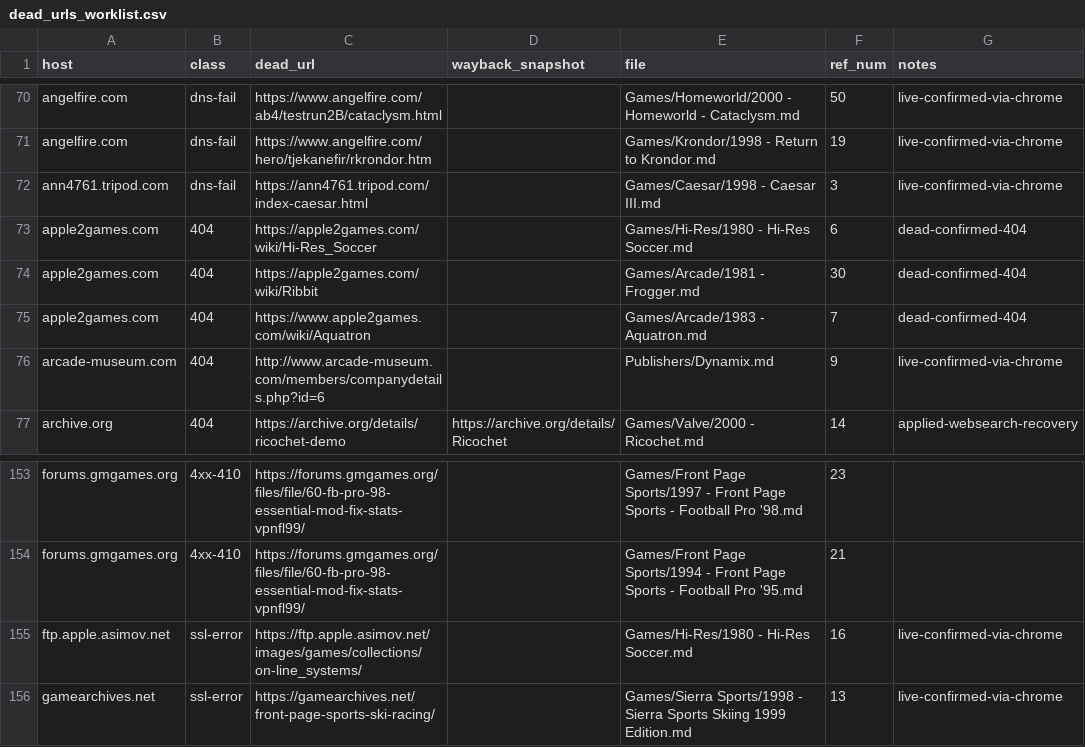
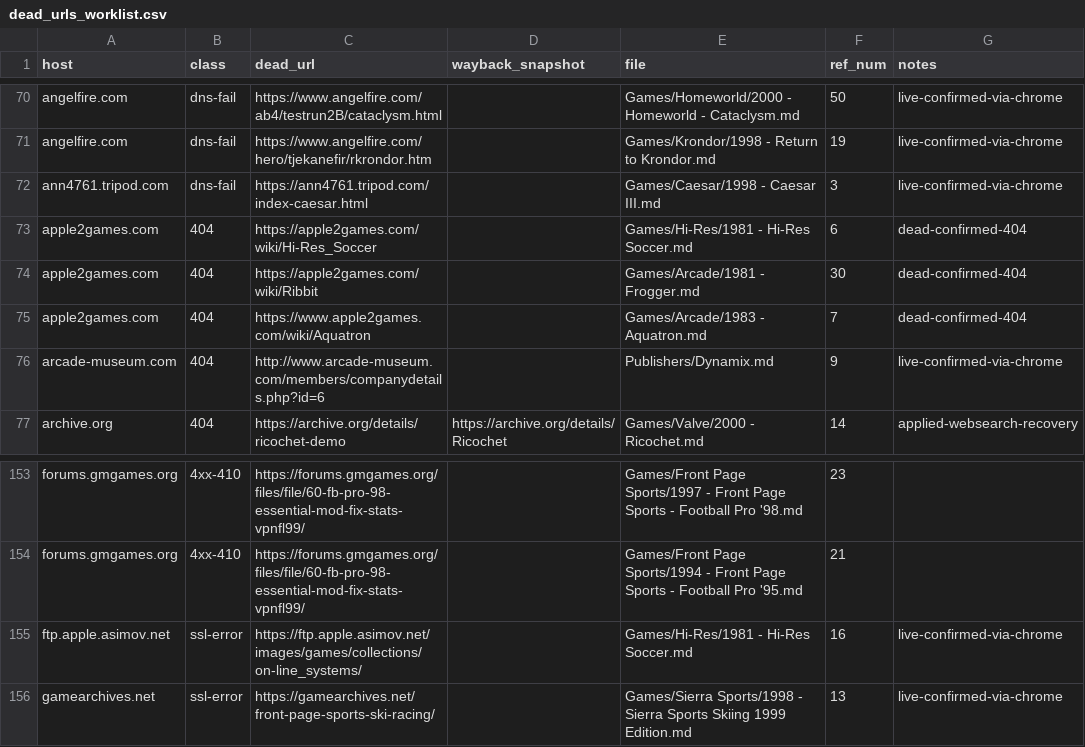
Before and after one commit to d4rkwyng/sierravault, a CSV file: docs/dead_urls_worklist.csv, drawn as a sheet; only a part is shown, gaps mark what is left out.

```diff
--- a/docs/dead_urls_worklist.csv
+++ b/docs/dead_urls_worklist.csv
@@ -72,3 +72,3 @@ angelfire.com,dns-fail,https://www.angelfire.com/hero/tjekanefir/rkrondor.htm,,G
 ann4761.tripod.com,dns-fail,https://ann4761.tripod.com/index-caesar.html,,Games/Caesar/1998 - Caesar III.md,3,live-confirmed-via-chrome
-apple2games.com,404,https://apple2games.com/wiki/Hi-Res_Soccer,,Games/Hi-Res/1980 - Hi-Res Soccer.md,6,dead-confirmed-404
+apple2games.com,404,https://apple2games.com/wiki/Hi-Res_Soccer,,Games/Hi-Res/1981 - Hi-Res Soccer.md,6,dead-confirmed-404
 apple2games.com,404,https://apple2games.com/wiki/Ribbit,,Games/Arcade/1981 - Frogger.md,30,dead-confirmed-404
@@ -154,3 +154,3 @@ forums.gmgames.org,4xx-410,https://forums.gmgames.org/files/file/60-fb-pro-98-es
 forums.gmgames.org,4xx-410,https://forums.gmgames.org/files/file/60-fb-pro-98-essential-mod-fix-stats-vpnfl99/,,Games/Front Page Sports/1994 - Front Page Sports - Football Pro '95.md,21,
-ftp.apple.asimov.net,ssl-error,https://ftp.apple.asimov.net/images/games/collections/on-line_systems/,,Games/Hi-Res/1980 - Hi-Res Soccer.md,16,live-confirmed-via-chrome
+ftp.apple.asimov.net,ssl-error,https://ftp.apple.asimov.net/images/games/collections/on-line_systems/,,Games/Hi-Res/1981 - Hi-Res Soccer.md,16,live-confirmed-via-chrome
 gamearchives.net,ssl-error,https://gamearchives.net/front-page-sports-ski-racing/,,Games/Sierra Sports/1998 - Sierra Sports Skiing 1999 Edition.md,13,live-confirmed-via-chrome
```
Also changed, not shown: 20 other files.
